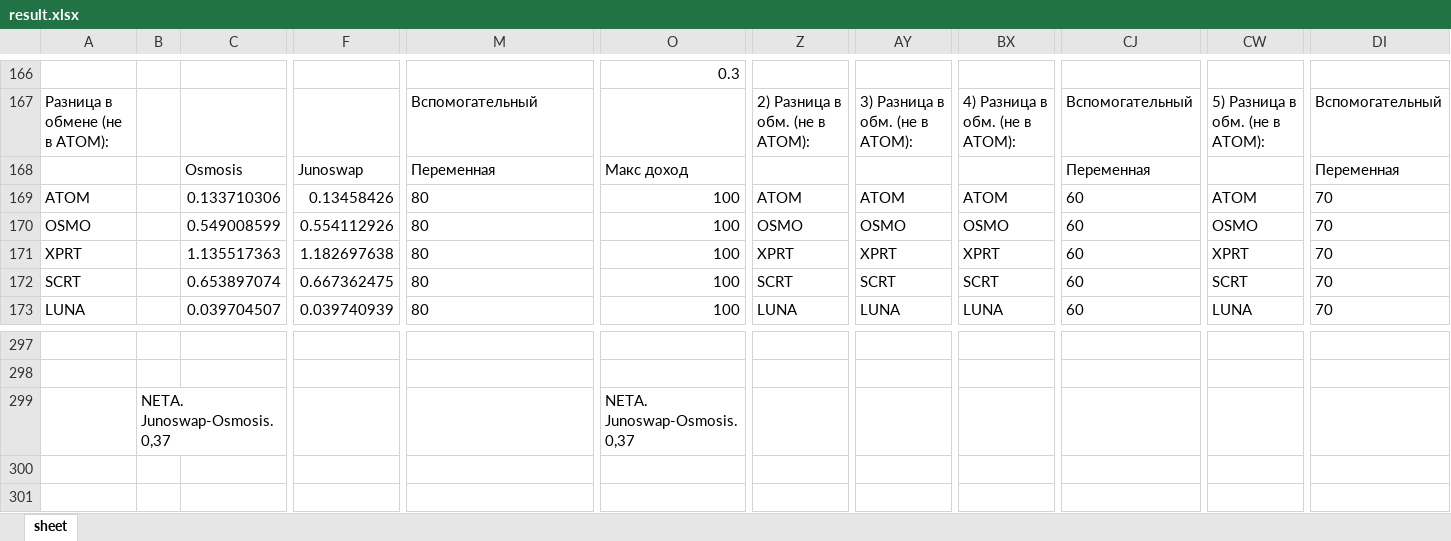
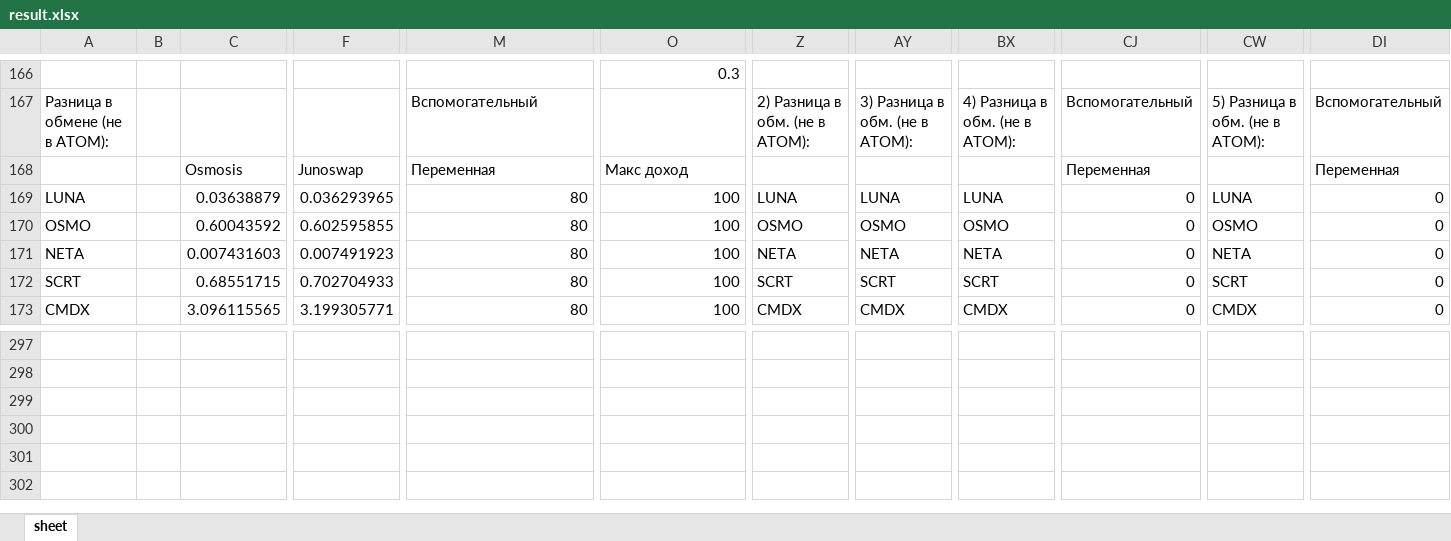
Before and after one commit to miletovaa/cryptocoins, an Excel workbook: cryptocoins/main/result.xlsx, sheet sheet, drawn as a sheet; only a part is shown, gaps mark what is left out; the shorter side is filled out with more unchanged rows; values as stored, in another font and other column widths than the file's, no borders; rows hold the shown columns only; the diff covers the shown part only; the diff names each change by its address in the sheet, - before the commit and + after, or states it on an @@ line.

```diff
--- a/cryptocoins/main/result.xlsx (sheet sheet)
+++ b/cryptocoins/main/result.xlsx (sheet sheet)
-A169: ATOM
+A169: LUNA
-C169: 0.133710306
+C169: 0.03638879
-F169: 0.13458426
+F169: 0.036293965
-M169:M173 alignment: left
+M169:M173 alignment: right
-Z169: ATOM
+Z169: LUNA
-AY169: ATOM
+AY169: LUNA
-BX169: ATOM
+BX169: LUNA
-CJ169:CJ173: 60
+CJ169:CJ173: 0
-CW169: ATOM
+CW169: LUNA
-DI169:DI173: 70
+DI169:DI173: 0
-C170: 0.549008599
+C170: 0.60043592
-F170: 0.554112926
+F170: 0.602595855
-A171: XPRT
+A171: NETA
-C171: 1.135517363
+C171: 0.007431603
-F171: 1.182697638
+F171: 0.007491923
-Z171: XPRT
+Z171: NETA
-AY171: XPRT
+AY171: NETA
-BX171: XPRT
+BX171: NETA
-CW171: XPRT
+CW171: NETA
-C172: 0.653897074
+C172: 0.68551715
-F172: 0.667362475
+F172: 0.702704933
-A173: LUNA
+A173: CMDX
-C173: 0.039704507
+C173: 3.096115565
-F173: 0.039740939
+F173: 3.199305771
-Z173: LUNA
+Z173: CMDX
-AY173: LUNA
+AY173: CMDX
-BX173: LUNA
+BX173: CMDX
-CW173: LUNA
+CW173: CMDX
-row 299:  | NETA. Junoswap-Osmosis. 0,37 |  |  |  | NETA. Junoswap-Osmosis. 0,37
+row 299: (empty)
```
Also changed, not shown: 17 added rows, 17 removed rows, 19 moved rows, 158 edited cells and cell formats elsewhere in this sheet, formulas that keep their value, 11 other files.
